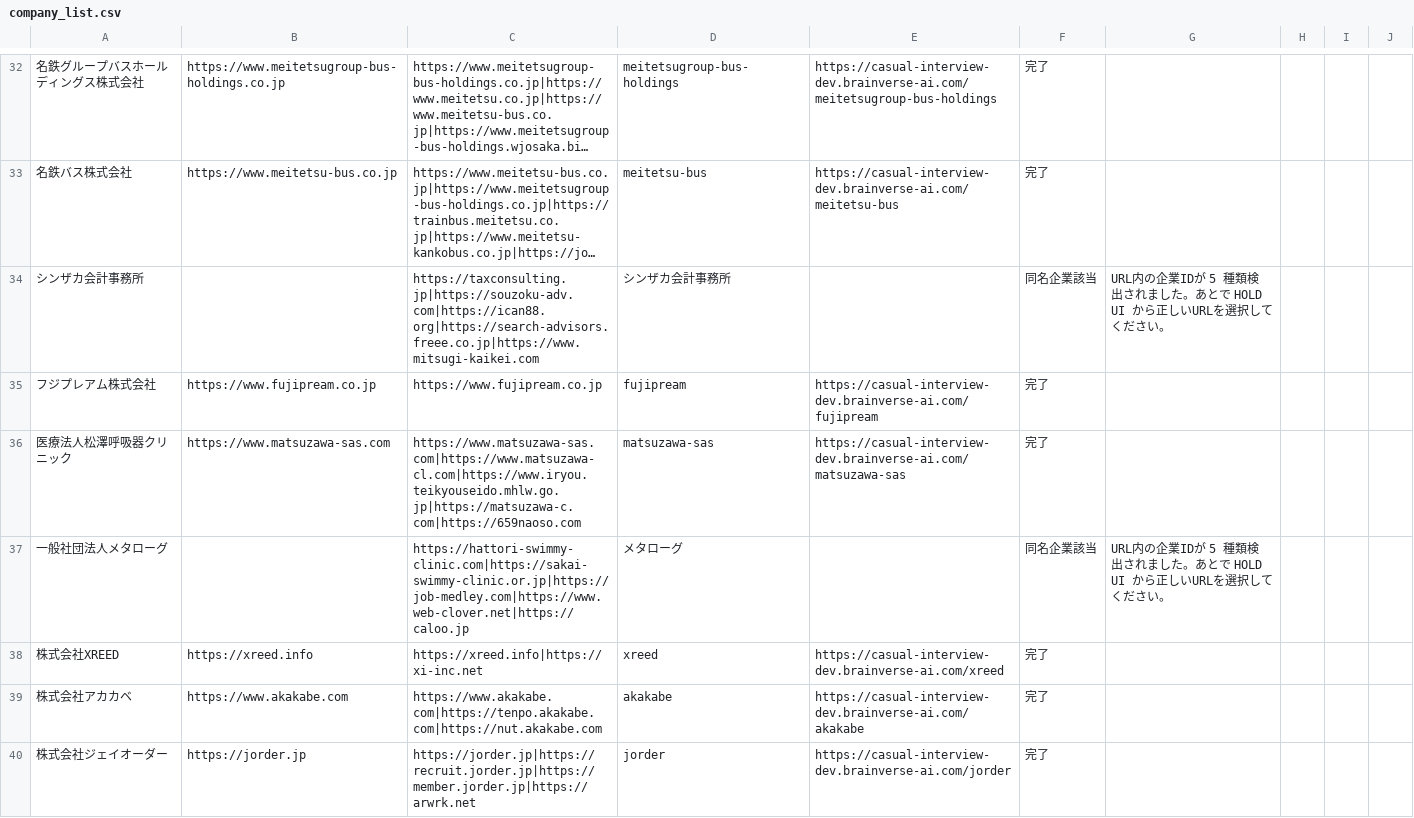
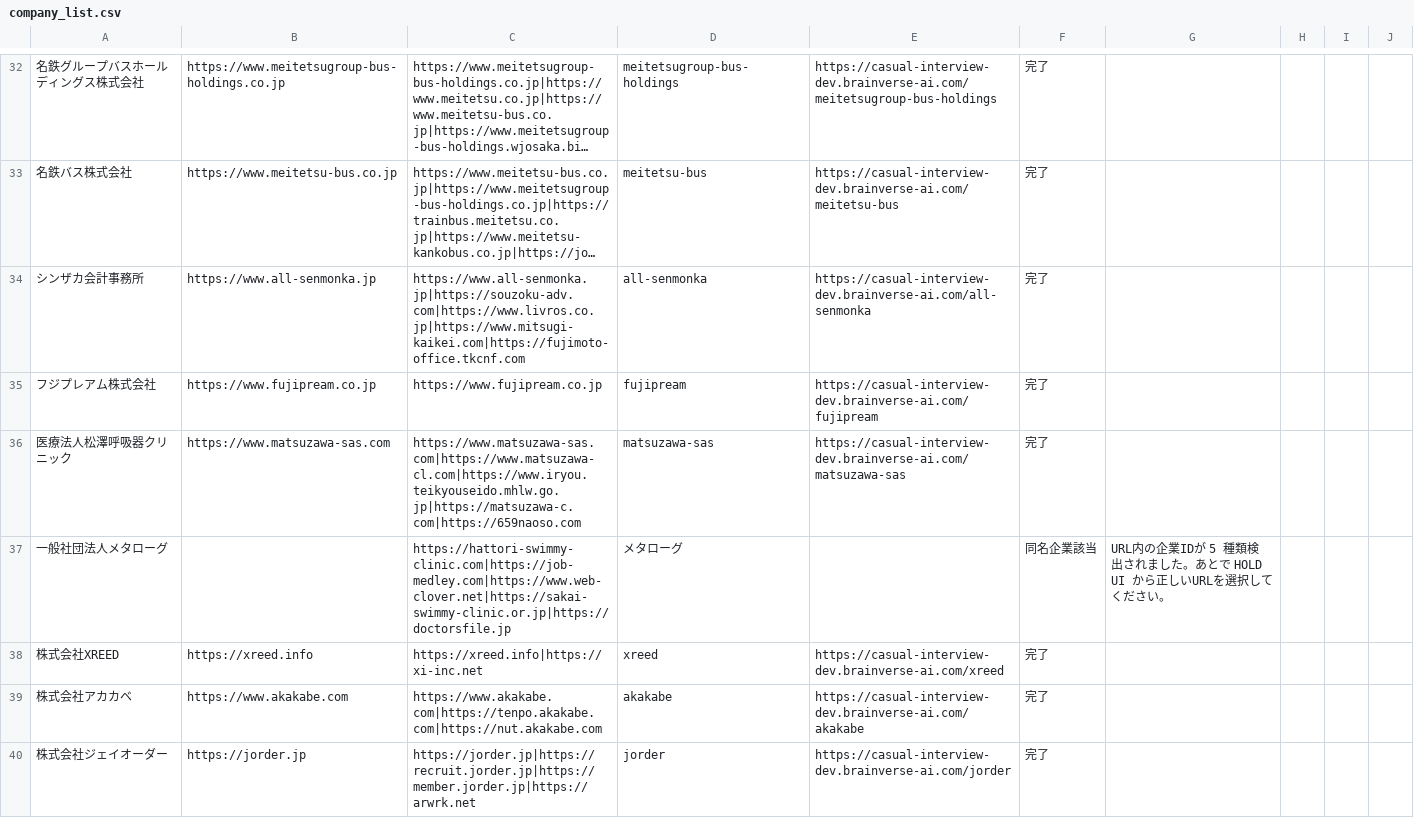
Before and after one commit to shofukui-neo/DOCdemo_update_project, a CSV file: data/company_list.csv, drawn as a sheet; only a part is shown, gaps mark what is left out; long unchanged cells end in …; the diff covers the shown part only; the diff names each change by its address in the sheet, - before the commit and + after, or states it on an @@ line.

```diff
--- a/data/company_list.csv
+++ b/data/company_list.csv
-B34: (empty)
+B34: https://www.all-senmonka.jp
-C34: https://taxconsulting.jp|https://souzoku-adv.com|https://ican88.org|https://search-advisors.freee.co.jp|https://www.mitsugi-kaikei.com
+C34: https://www.all-senmonka.jp|https://souzoku-adv.com|https://www.livros.co.jp|https://www.mitsugi-kaikei.com|https://fujimoto-office.tkcnf.com
-D34: シンザカ会計事務所
+D34: all-senmonka
-E34: (empty)
+E34: https://casual-interview-dev.brainverse-ai.com/all-senmonka
-F34: 同名企業該当
+F34: 完了
-G34: URL内の企業IDが 5 種類検出されました。あとで HOLD UI から正しいURLを選択してください。
+G34: (empty)
-C37: https://hattori-swimmy-clinic.com|https://sakai-swimmy-clinic.or.jp|https://job-medley.com|https://www.web-clover.net|https://caloo.jp
+C37: https://hattori-swimmy-clinic.com|https://job-medley.com|https://www.web-clover.net|https://sakai-swimmy-clinic.or.jp|https://doctorsfile.jp
```
Also changed, not shown: 53 edited cells elsewhere in this file, data/company_list_delivery_urls.csv, 1 other file.
